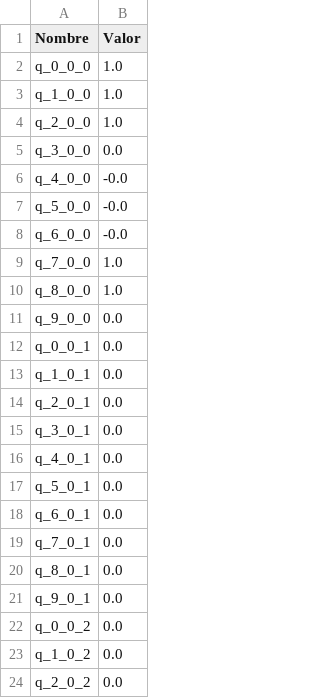
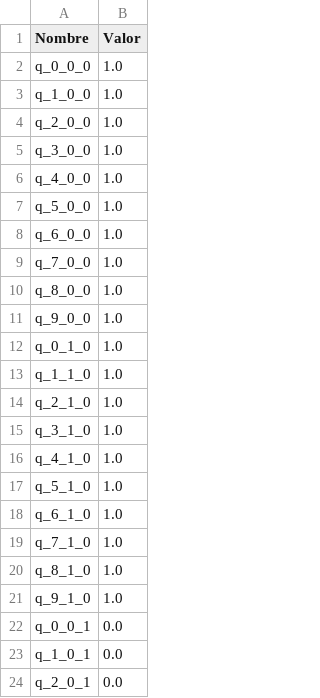
Before and after one commit to MaxiPis/ICS113_proyecto, a CSV file: resultados/q.csv, drawn as a sheet; only a part is shown; the shorter side is filled out with more unchanged rows; the diff covers the shown part only.

```diff
--- a/resultados/q.csv
+++ b/resultados/q.csv
@@ -4,9 +4,19 @@ q_1_0_0,1.0
 q_2_0_0,1.0
-q_3_0_0,0.0
-q_4_0_0,-0.0
-q_5_0_0,-0.0
-q_6_0_0,-0.0
+q_3_0_0,1.0
+q_4_0_0,1.0
+q_5_0_0,1.0
+q_6_0_0,1.0
 q_7_0_0,1.0
 q_8_0_0,1.0
-q_9_0_0,0.0
+q_9_0_0,1.0
+q_0_1_0,1.0
+q_1_1_0,1.0
+q_2_1_0,1.0
+q_3_1_0,1.0
+q_4_1_0,1.0
+q_5_1_0,1.0
+q_6_1_0,1.0
+q_7_1_0,1.0
+q_8_1_0,1.0
+q_9_1_0,1.0
 q_0_0_1,0.0
```
Also changed, not shown: 50 added rows elsewhere in this file, resultados/l.csv, resultados/r.csv, 16 other files.
